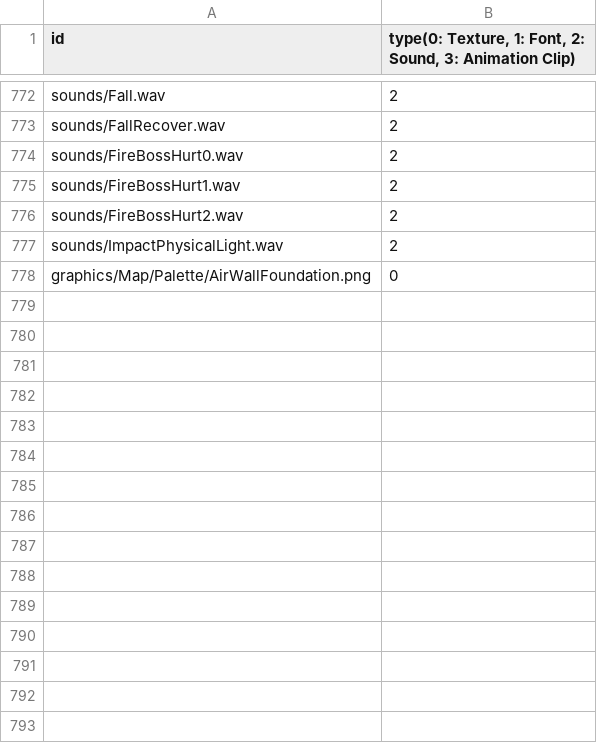
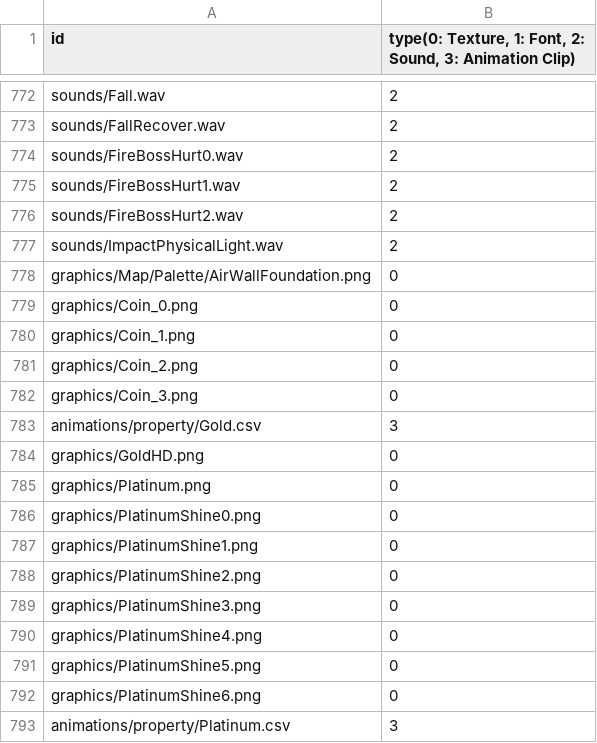
Before and after one commit to MinWooPark98/SFML_TeamProject, a CSV file: WizardOfLegend/WizardOfLegend-bin/Resources.csv, drawn as a sheet; only a part is shown, gaps mark what is left out; the diff names each change by its address in the sheet, - before the commit and + after, or states it on an @@ line.

Commit message:
적 처치 시 Platinum, Gold 드랍, 드랍된 아이템은 플레이어를 향해 따라옴,  아이템 획득 수치 만큼 표시하는 Ui 추가

```diff
--- a/WizardOfLegend/WizardOfLegend-bin/Resources.csv
+++ b/WizardOfLegend/WizardOfLegend-bin/Resources.csv
+row 779: graphics/Coin_0.png | 0
+row 780: graphics/Coin_1.png | 0
+row 781: graphics/Coin_2.png | 0
+row 782: graphics/Coin_3.png | 0
+row 783: animations/property/Gold.csv | 3
+row 784: graphics/GoldHD.png | 0
+row 785: graphics/Platinum.png | 0
+row 786: graphics/PlatinumShine0.png | 0
+row 787: graphics/PlatinumShine1.png | 0
+row 788: graphics/PlatinumShine2.png | 0
+row 789: graphics/PlatinumShine3.png | 0
+row 790: graphics/PlatinumShine4.png | 0
+row 791: graphics/PlatinumShine5.png | 0
+row 792: graphics/PlatinumShine6.png | 0
+row 793: animations/property/Platinum.csv | 3
```
Also changed, not shown: 15 other files.
